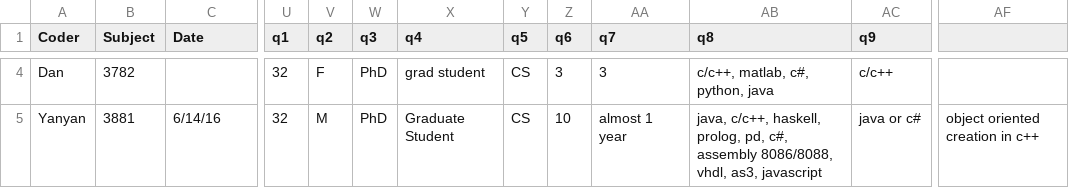
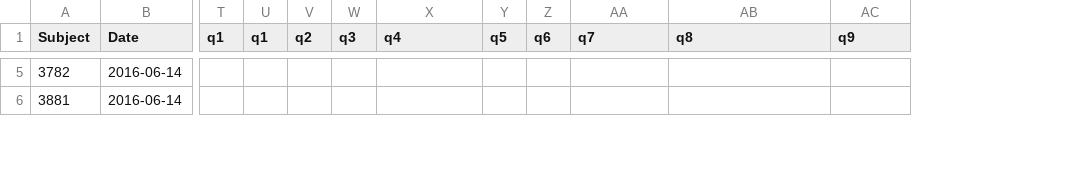
Before and after one commit to dgopstein/atoms-of-confusion, a CSV file: program_study/grader/csv/pilot_results.csv, drawn as a sheet; only a part is shown, gaps mark what is left out; removed rows and columns are numbered as before the commit, all else as after; the diff covers the shown part only; the diff names each change by its address in the sheet, - before the commit and + after, or states it on an @@ line.

```diff
--- a/program_study/grader/csv/pilot_results.csv
+++ b/program_study/grader/csv/pilot_results.csv
-column A (Coder), rows 4-5: Dan | Yanyan
+column T (q1), empty
-column AF, row 5: object oriented creation in c++
-B5 (Date): (empty)
+B5 (Date): 2016-06-14
-U5:U6 (q1): 32
+U5:U6 (q1): (empty)
-V5 (q2): F
+V5 (q2): (empty)
-W5:W6 (q3): PhD
+W5:W6 (q3): (empty)
-X5 (q4): grad student
+X5 (q4): (empty)
-Y5:Y6 (q5): CS
+Y5:Y6 (q5): (empty)
-Z5 (q6): 3
+Z5 (q6): (empty)
-AA5 (q7): 3
+AA5 (q7): (empty)
-AB5 (q8): c/c++, matlab, c#, python, java
+AB5 (q8): (empty)
-AC5 (q9): c/c++
+AC5 (q9): (empty)
-B6 (Date): 6/14/16
+B6 (Date): 2016-06-14
-V6 (q2): M
+V6 (q2): (empty)
-X6 (q4): Graduate Student
+X6 (q4): (empty)
-Z6 (q6): 10
+Z6 (q6): (empty)
-AA6 (q7): almost 1 year
+AA6 (q7): (empty)
-AB6 (q8): java, c/c++, haskell, prolog, pd, c#, assembly 8086/8088, vhdl, as3, javascript
+AB6 (q8): (empty)
-AC6 (q9): java or c#
+AC6 (q9): (empty)
```
Also changed, not shown: 1 added row and 110 edited cells elsewhere in this file, program_study/grader/csv/fault_rates.csv, program_study/grader/test_files.csv, 5 other files.
